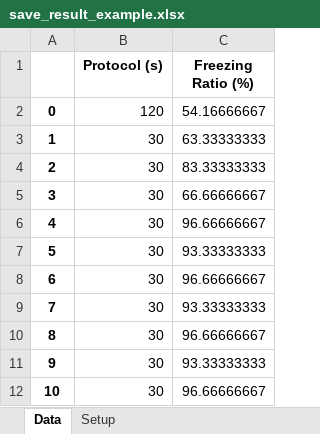
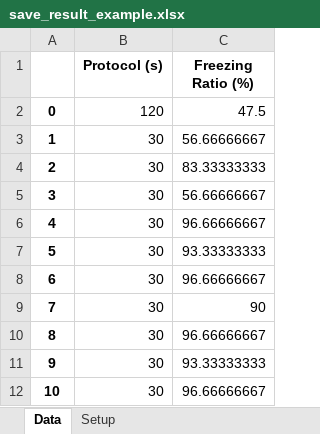
Before and after one commit to minsmis/freezy, an Excel workbook: examples/save_result_example.xlsx, sheet Data, drawn as a sheet; values as stored, in another font and other column widths than the file's, no borders; the diff names each change by its address in the sheet, - before the commit and + after, or states it on an @@ line.

Commit message:
:white_check_mark: 2nd test passed.

```diff
--- a/examples/save_result_example.xlsx (sheet Data)
+++ b/examples/save_result_example.xlsx (sheet Data)
-C2 (Freezing Ratio (%)): 54.16666667
+C2 (Freezing Ratio (%)): 47.5
-C3 (Freezing Ratio (%)): 63.33333333
+C3 (Freezing Ratio (%)): 56.66666667
-C5 (Freezing Ratio (%)): 66.66666667
+C5 (Freezing Ratio (%)): 56.66666667
-C9 (Freezing Ratio (%)): 93.33333333
+C9 (Freezing Ratio (%)): 90
```
